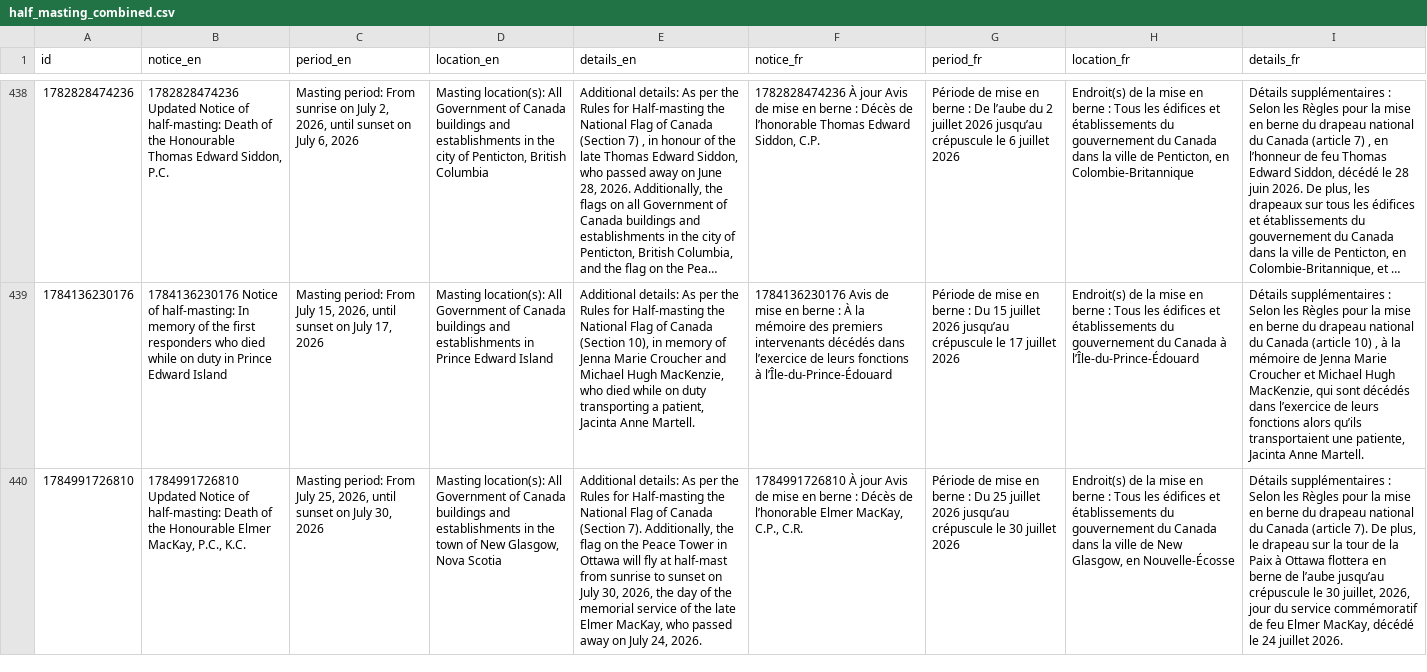
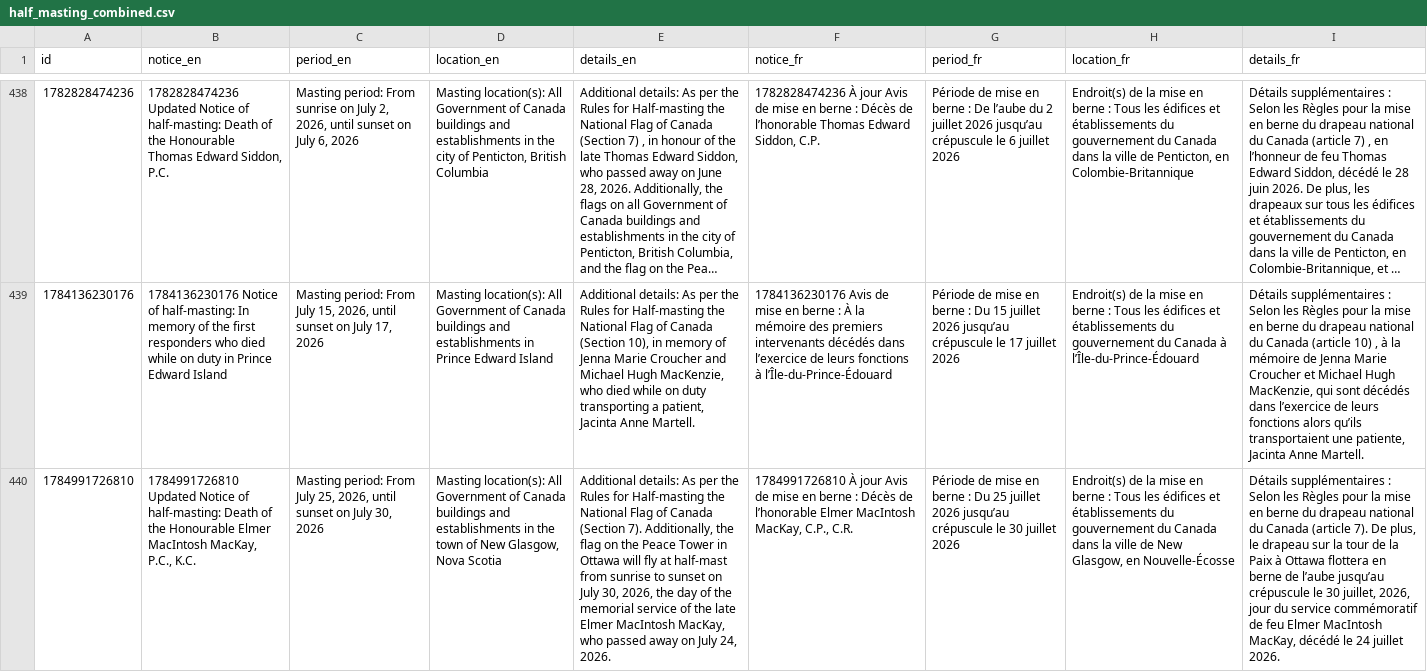
Before and after one commit to PatLittle/GC-News-Nouvelles-GC, a CSV file: data/half_masting_combined.csv, drawn as a sheet; only a part is shown, gaps mark what is left out; long unchanged cells end in …; the diff names each change by its address in the sheet, - before the commit and + after, or states it on an @@ line.

```diff
--- a/data/half_masting_combined.csv
+++ b/data/half_masting_combined.csv
-B440 (notice_en): …Honourable Elmer MacKay, P.C.,…
+B440 (notice_en): …Honourable Elmer MacIntosh MacKay, P.C.,…
-E440 (details_en): …late Elmer MacKay, who…
+E440 (details_en): …late Elmer MacIntosh MacKay, who…
-F440 (notice_fr): …l’honorable Elmer MacKay, C.P.,…
+F440 (notice_fr): …l’honorable Elmer MacIntosh MacKay, C.P.,…
-I440 (details_fr): …feu Elmer MacKay, décédé…
+I440 (details_fr): …feu Elmer MacIntosh MacKay, décédé…
```
Also changed, not shown: data/half_masting_enriched.csv, 1 other file.
